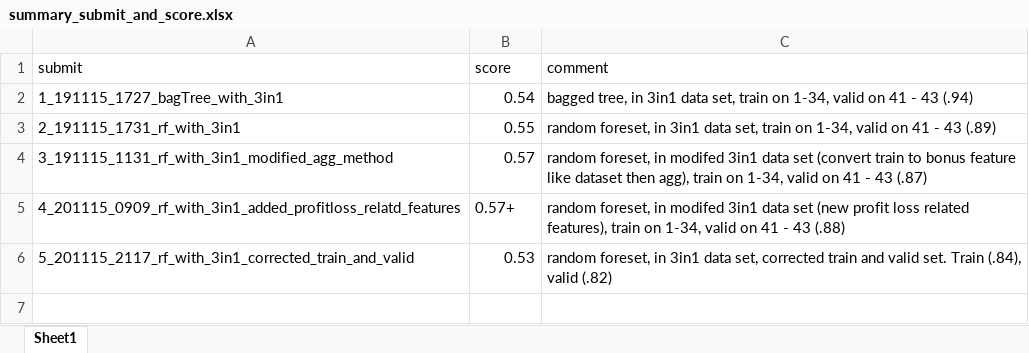
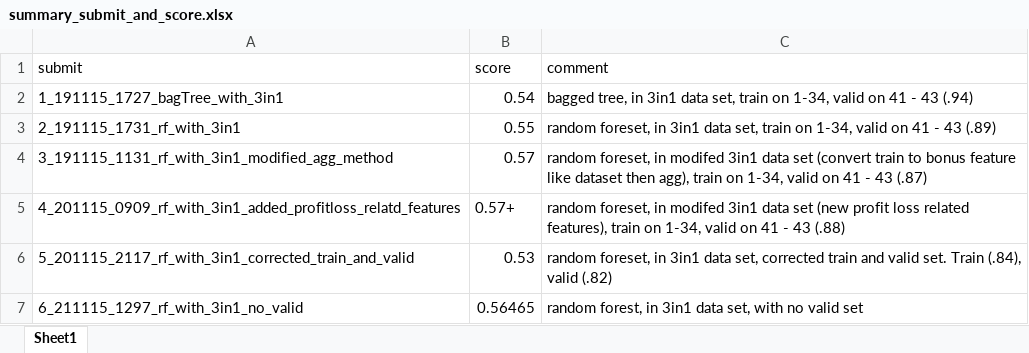
Before and after one commit to noahhhhhh/Melbourne_Datathon_Kaggle, an Excel workbook: submit/summary_submit_and_score.xlsx, sheet Sheet1, drawn as a sheet; values as stored, in another font and other column widths than the file's, no borders; the diff names each change by its address in the sheet, - before the commit and + after, or states it on an @@ line.

Commit message:
6th rf with 3in1 with not valid set

```diff
--- a/submit/summary_submit_and_score.xlsx (sheet Sheet1)
+++ b/submit/summary_submit_and_score.xlsx (sheet Sheet1)
+row 7: 6_211115_1297_rf_with_3in1_no_valid | 0.56465 | random forest, in 3in1 data set, with no valid set
```
Also changed, not shown: 5 other files.
